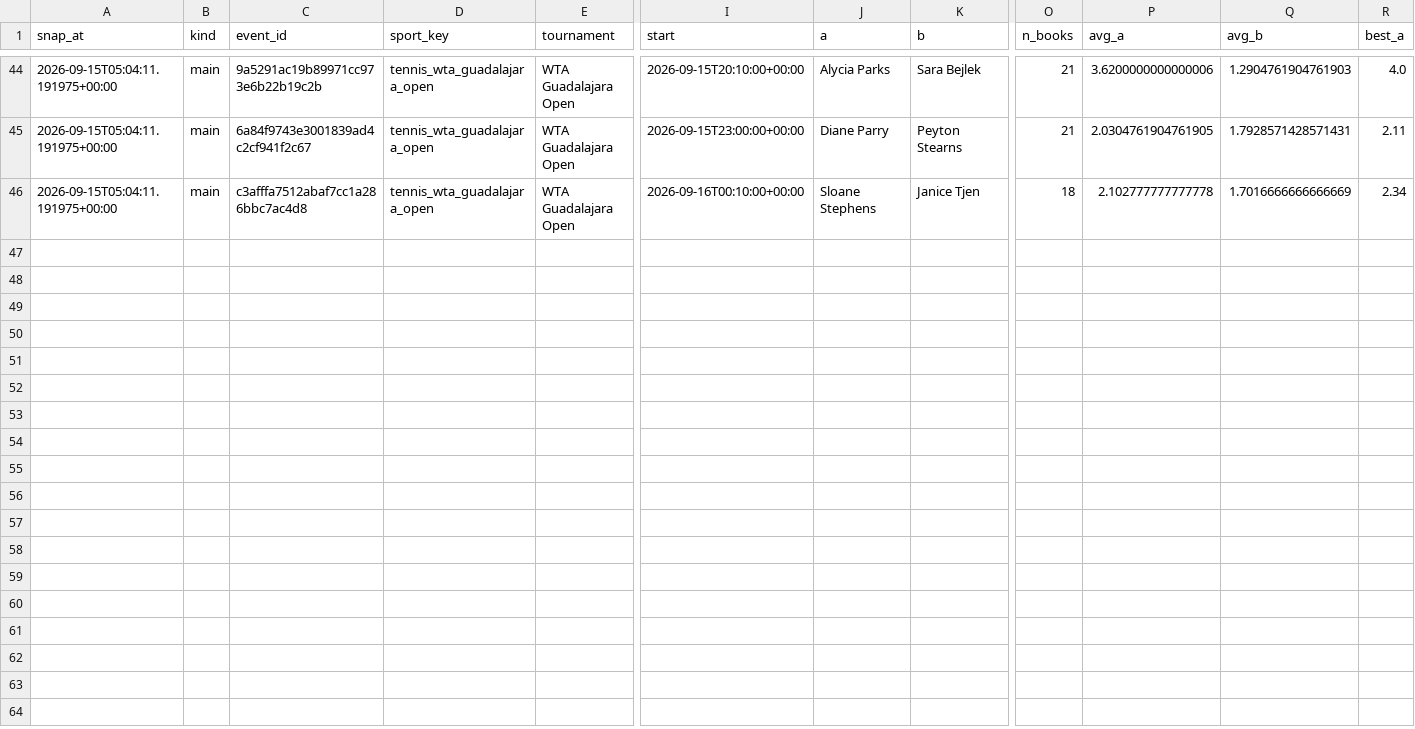
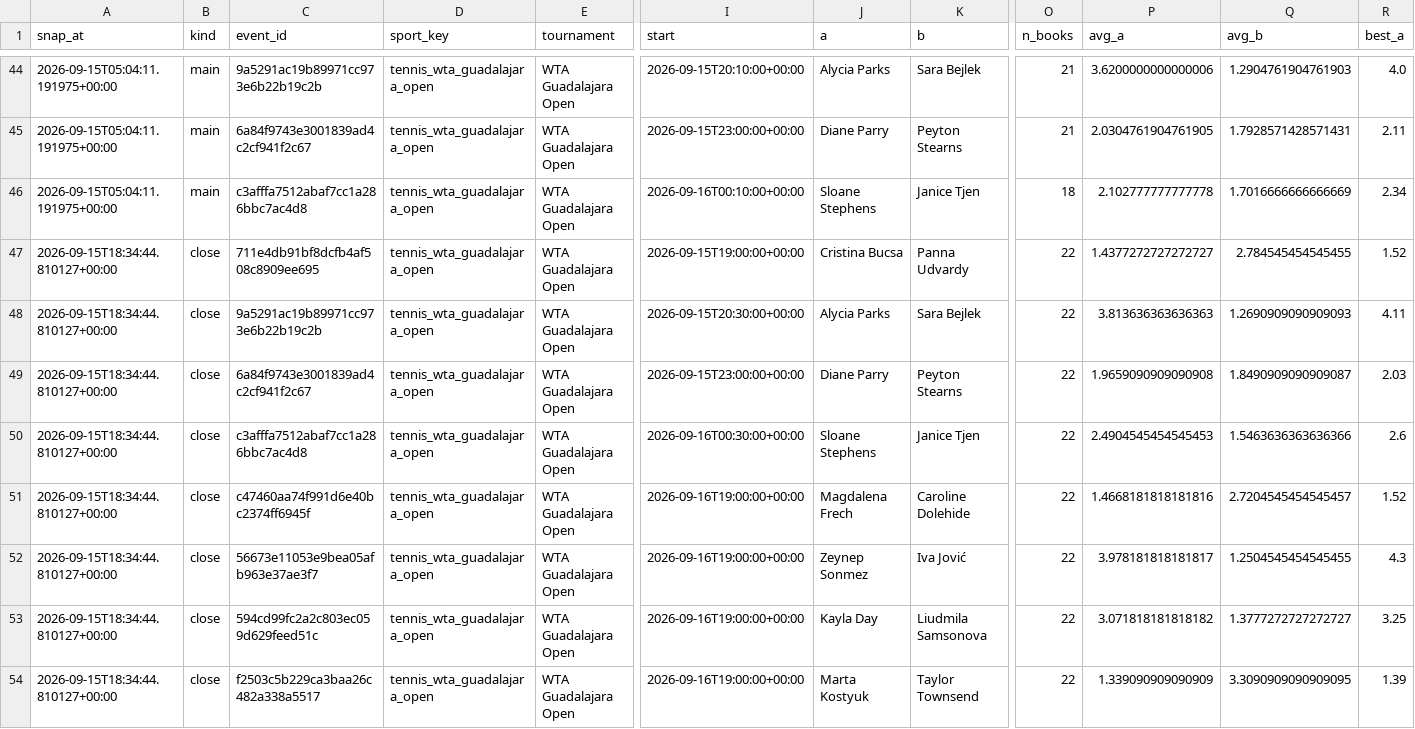
Before and after one commit to petermazgut10-del/tennis-predictor, a CSV file: state/odds/2026-09.csv, drawn as a sheet; only a part is shown, gaps mark what is left out; rows hold the shown columns only; the diff names each change by its address in the sheet, - before the commit and + after, or states it on an @@ line.

```diff
--- a/state/odds/2026-09.csv
+++ b/state/odds/2026-09.csv
+row 47: 2026-09-15T18:34:44.810127+00:00 | close | 711e4db91bf8dcfb4af508c8909ee695 | tennis_wta_guadalajara_open | WTA Guadalajara Open | 2026-09-15T19:00:00+00:00 | Cristina Bucsa | Panna Udvardy | 22 | 1.4377272727272727 | 2.784545454545455 | 1.52
+row 48: 2026-09-15T18:34:44.810127+00:00 | close | 9a5291ac19b89971cc973e6b22b19c2b | tennis_wta_guadalajara_open | WTA Guadalajara Open | 2026-09-15T20:30:00+00:00 | Alycia Parks | Sara Bejlek | 22 | 3.813636363636363 | 1.2690909090909093 | 4.11
+row 49: 2026-09-15T18:34:44.810127+00:00 | close | 6a84f9743e3001839ad4c2cf941f2c67 | tennis_wta_guadalajara_open | WTA Guadalajara Open | 2026-09-15T23:00:00+00:00 | Diane Parry | Peyton Stearns | 22 | 1.9659090909090908 | 1.8490909090909087 | 2.03
+row 50: 2026-09-15T18:34:44.810127+00:00 | close | c3afffa7512abaf7cc1a286bbc7ac4d8 | tennis_wta_guadalajara_open | WTA Guadalajara Open | 2026-09-16T00:30:00+00:00 | Sloane Stephens | Janice Tjen | 22 | 2.4904545454545453 | 1.5463636363636366 | 2.6
+row 51: 2026-09-15T18:34:44.810127+00:00 | close | c47460aa74f991d6e40bc2374ff6945f | tennis_wta_guadalajara_open | WTA Guadalajara Open | 2026-09-16T19:00:00+00:00 | Magdalena Frech | Caroline Dolehide | 22 | 1.4668181818181816 | 2.7204545454545457 | 1.52
+row 52: 2026-09-15T18:34:44.810127+00:00 | close | 56673e11053e9bea05afb963e37ae3f7 | tennis_wta_guadalajara_open | WTA Guadalajara Open | 2026-09-16T19:00:00+00:00 | Zeynep Sonmez | Iva Jović | 22 | 3.978181818181817 | 1.2504545454545455 | 4.3
+row 53: 2026-09-15T18:34:44.810127+00:00 | close | 594cd99fc2a2c803ec059d629feed51c | tennis_wta_guadalajara_open | WTA Guadalajara Open | 2026-09-16T19:00:00+00:00 | Kayla Day | Liudmila Samsonova | 22 | 3.071818181818182 | 1.3777272727272727 | 3.25
+row 54: 2026-09-15T18:34:44.810127+00:00 | close | f2503c5b229ca3baa26c482a338a5517 | tennis_wta_guadalajara_open | WTA Guadalajara Open | 2026-09-16T19:00:00+00:00 | Marta Kostyuk | Taylor Townsend | 22 | 1.339090909090909 | 3.3090909090909095 | 1.39
```
Also changed, not shown: state/bet_log.csv, 1 other file.
